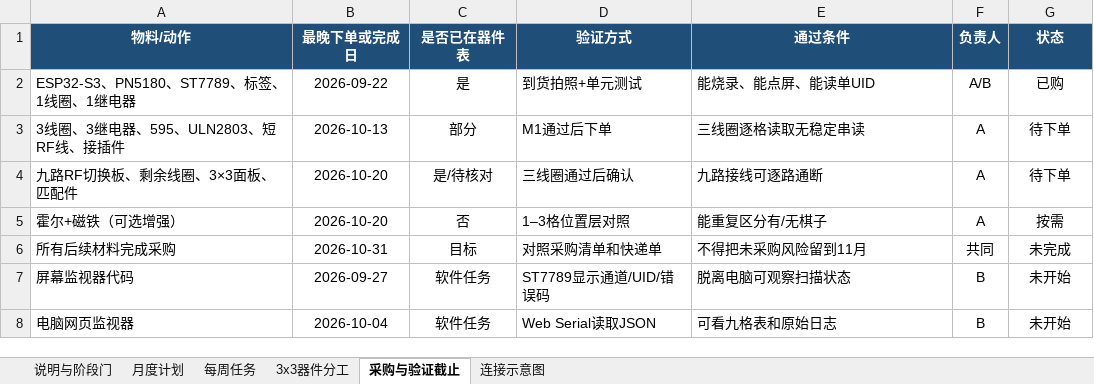
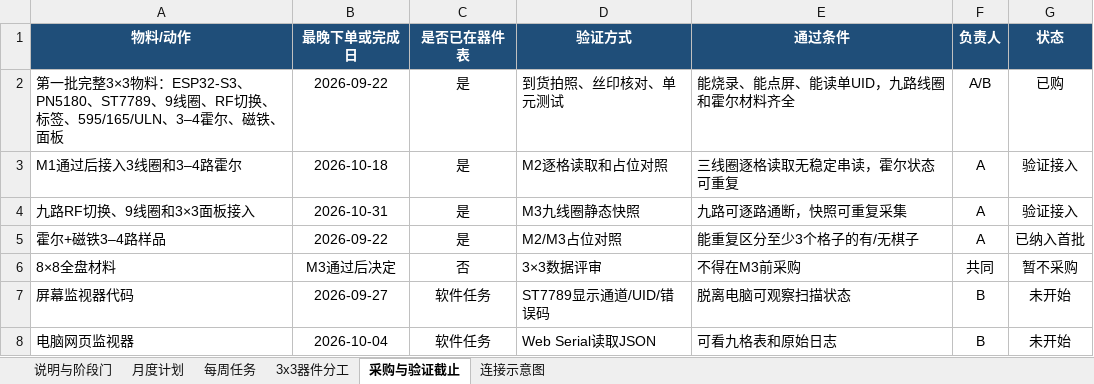
Before and after one commit to Linnea-Varesa/wanxiang-chess, an Excel workbook: teacher_report/plans_2026-10_12/万象实体互动桌_10-12月计划与3x3执行表_2026-09-22.xlsx, sheet 采购与验证截止, drawn as a sheet; values as stored, in another font and other column widths than the file's, no borders; removed rows and columns are numbered as before the commit, all else as after; the diff names each change by its address in the sheet, - before the commit and + after, or states it on an @@ line.

```diff
--- a/teacher_report/plans_2026-10_12/万象实体互动桌_10-12月计划与3x3执行表_2026-09-22.xlsx (sheet 采购与验证截止)
+++ b/teacher_report/plans_2026-10_12/万象实体互动桌_10-12月计划与3x3执行表_2026-09-22.xlsx (sheet 采购与验证截止)
-A2 (物料/动作): ESP32-S3、PN5180、ST7789、标签、1线圈、1继电器
+A2 (物料/动作): 第一批完整3×3物料：ESP32-S3、PN5180、ST7789、9线圈、RF切换、标签、595/165/ULN、3–4霍尔、磁铁、面板
-D2 (验证方式): 到货拍照+单元测试
+D2 (验证方式): 到货拍照、丝印核对、单元测试
-E2 (通过条件): 能烧录、能点屏、能读单UID
+E2 (通过条件): 能烧录、能点屏、能读单UID，九路线圈和霍尔材料齐全
-row 3: 3线圈、3继电器、595、ULN2803、短RF线、接插件 | 2026-10-13 | 部分 | M1通过后下单 | 三线圈逐格读取无稳定串读 | A | 待下单
-row 4: 九路RF切换板、剩余线圈、3×3面板、匹配件 | 2026-10-20 | 是/待核对 | 三线圈通过后确认 | 九路接线可逐路通断 | A | 待下单
-row 5: 霍尔+磁铁（可选增强） | 2026-10-20 | 否 | 1–3格位置层对照 | 能重复区分有/无棋子 | A | 按需
-row 6: 所有后续材料完成采购 | 2026-10-31 | 目标 | 对照采购清单和快递单 | 不得把未采购风险留到11月 | 共同 | 未完成
+row 3: M1通过后接入3线圈和3–4路霍尔 | 2026-10-18 | 是 | M2逐格读取和占位对照 | 三线圈逐格读取无稳定串读，霍尔状态可重复 | A | 验证接入
+row 4: 九路RF切换、9线圈和3×3面板接入 | 2026-10-31 | 是 | M3九线圈静态快照 | 九路可逐路通断，快照可重复采集 | A | 验证接入
+row 5: 霍尔+磁铁3–4路样品 | 2026-09-22 | 是 | M2/M3占位对照 | 能重复区分至少3个格子的有/无棋子 | A | 已纳入首批
+row 6: 8×8全盘材料 | M3通过后决定 | 否 | 3×3数据评审 | 不得在M3前采购 | 共同 | 暂不采购
```
Also changed, not shown: sheet 每周任务, sheet 连接示意图, sheet 说明与阶段门, sheet 月度计划, sheet 3x3器件分工, 19 other files.
